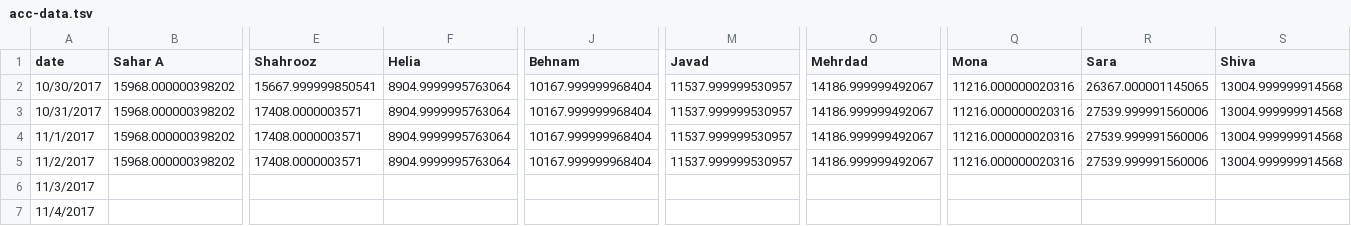
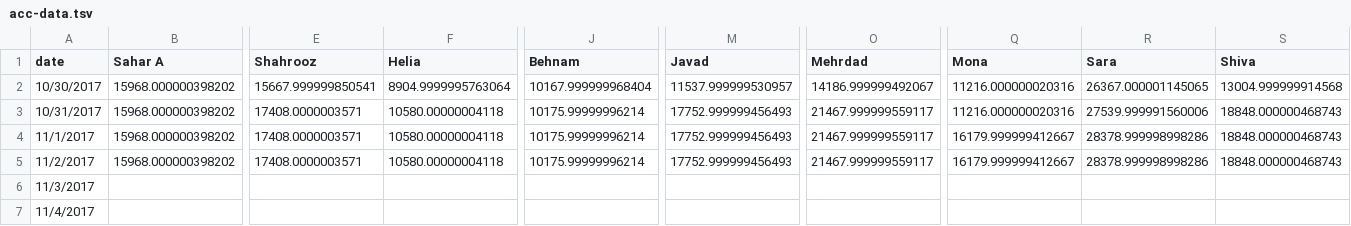
Before and after one commit to synchronization/challenge, a TSV file: acc-data.tsv, drawn as a sheet; only a part is shown, gaps mark what is left out; the diff names each change by its address in the sheet, - before the commit and + after, or states it on an @@ line.

```diff
--- a/acc-data.tsv
+++ b/acc-data.tsv
-F3:F5 (Helia): 8904.9999995763064
+F3:F5 (Helia): 10580.00000004118
-J3:J5 (Behnam): 10167.999999968404
+J3:J5 (Behnam): 10175.99999996214
-M3:M5 (Javad): 11537.999999530957
+M3:M5 (Javad): 17752.999999456493
-O3:O5 (Mehrdad): 14186.999999492067
+O3:O5 (Mehrdad): 21467.999999559117
-S3:S5 (Shiva): 13004.999999914568
+S3:S5 (Shiva): 18848.000000468743
-Q4:Q5 (Mona): 11216.000000020316
+Q4:Q5 (Mona): 16179.999999412667
-R4:R5 (Sara): 27539.999991560006
+R4:R5 (Sara): 28378.999998998286
```
Also changed, not shown: Challenge.csv.
